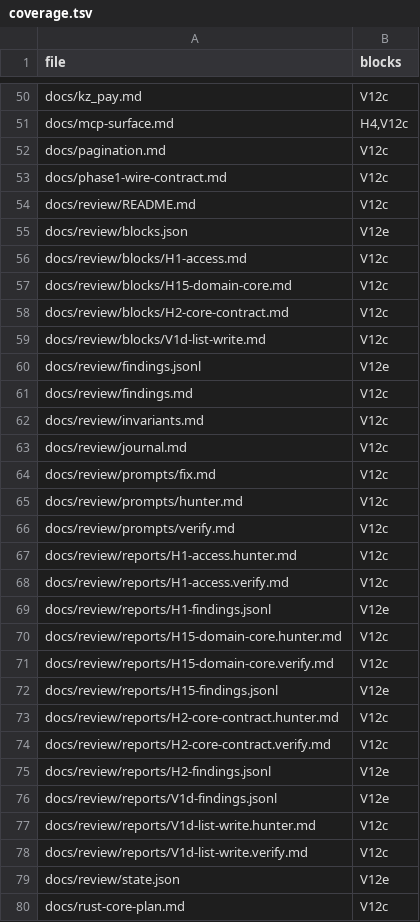
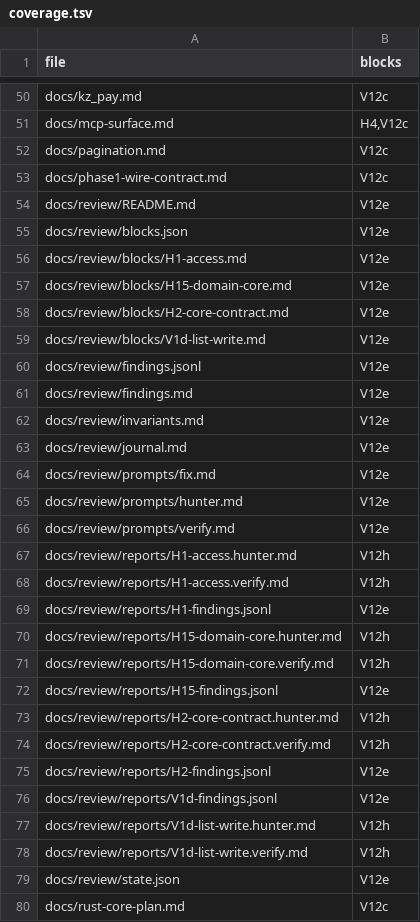
Before and after one commit to mikey-semy/setfork-app, a TSV file: docs/review/coverage.tsv, drawn as a sheet; only a part is shown, gaps mark what is left out; the diff covers the shown part only.

```diff
--- a/docs/review/coverage.tsv
+++ b/docs/review/coverage.tsv
@@ -53,27 +53,27 @@ docs/pagination.md	V12c
 docs/phase1-wire-contract.md	V12c
-docs/review/README.md	V12c
+docs/review/README.md	V12e
 docs/review/blocks.json	V12e
-docs/review/blocks/H1-access.md	V12c
-docs/review/blocks/H15-domain-core.md	V12c
-docs/review/blocks/H2-core-contract.md	V12c
-docs/review/blocks/V1d-list-write.md	V12c
+docs/review/blocks/H1-access.md	V12e
+docs/review/blocks/H15-domain-core.md	V12e
+docs/review/blocks/H2-core-contract.md	V12e
+docs/review/blocks/V1d-list-write.md	V12e
 docs/review/findings.jsonl	V12e
-docs/review/findings.md	V12c
-docs/review/invariants.md	V12c
-docs/review/journal.md	V12c
-docs/review/prompts/fix.md	V12c
-docs/review/prompts/hunter.md	V12c
-docs/review/prompts/verify.md	V12c
-docs/review/reports/H1-access.hunter.md	V12c
-docs/review/reports/H1-access.verify.md	V12c
+docs/review/findings.md	V12e
+docs/review/invariants.md	V12e
+docs/review/journal.md	V12e
+docs/review/prompts/fix.md	V12e
+docs/review/prompts/hunter.md	V12e
+docs/review/prompts/verify.md	V12e
+docs/review/reports/H1-access.hunter.md	V12h
+docs/review/reports/H1-access.verify.md	V12h
 docs/review/reports/H1-findings.jsonl	V12e
-docs/review/reports/H15-domain-core.hunter.md	V12c
-docs/review/reports/H15-domain-core.verify.md	V12c
+docs/review/reports/H15-domain-core.hunter.md	V12h
+docs/review/reports/H15-domain-core.verify.md	V12h
 docs/review/reports/H15-findings.jsonl	V12e
-docs/review/reports/H2-core-contract.hunter.md	V12c
-docs/review/reports/H2-core-contract.verify.md	V12c
+docs/review/reports/H2-core-contract.hunter.md	V12h
+docs/review/reports/H2-core-contract.verify.md	V12h
 docs/review/reports/H2-findings.jsonl	V12e
 docs/review/reports/V1d-findings.jsonl	V12e
-docs/review/reports/V1d-list-write.hunter.md	V12c
-docs/review/reports/V1d-list-write.verify.md	V12c
+docs/review/reports/V1d-list-write.hunter.md	V12h
+docs/review/reports/V1d-list-write.verify.md	V12h
 docs/review/state.json	V12e
```
Also changed, not shown: 2 added rows and 2 edited cells elsewhere in this file, 2 other files.
